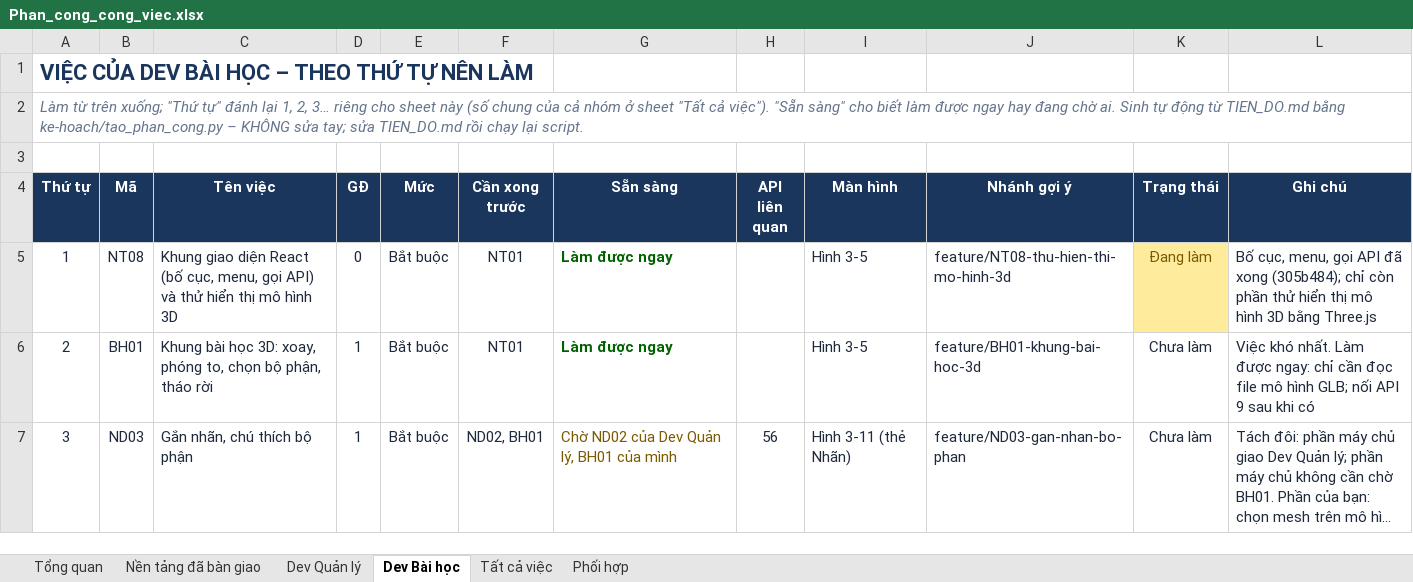
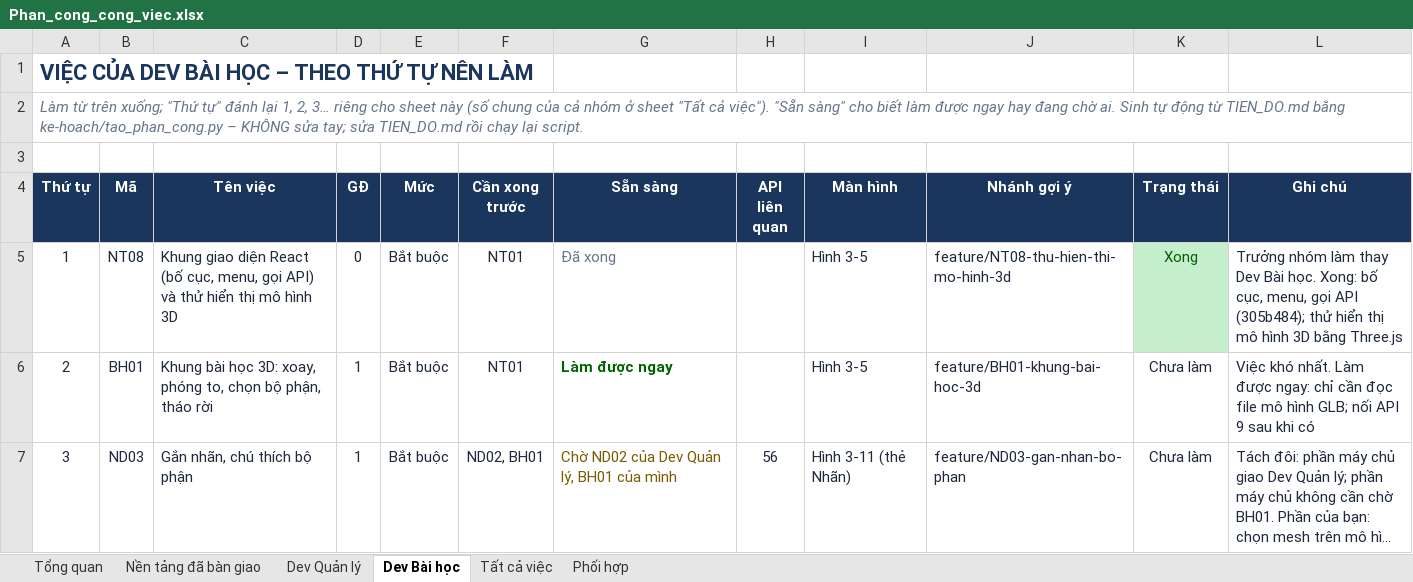
Before and after one commit to NguyenThacNam/stem3d, an Excel workbook: ke-hoach/Phan_cong_cong_viec.xlsx, sheet Dev Bài học, drawn as a sheet; only a part is shown; long unchanged cells end in …; values as stored, in another font and other column widths than the file's, no borders; the diff names each change by its address in the sheet, - before the commit and + after, or states it on an @@ line.

```diff
--- a/ke-hoach/Phan_cong_cong_viec.xlsx (sheet Dev Bài học)
+++ b/ke-hoach/Phan_cong_cong_viec.xlsx (sheet Dev Bài học)
-G5 (Sẵn sàng): Làm được ngay
+G5 (Sẵn sàng): Đã xong
@@ G5 bold: on → off, text colour: #006100 → #64748B @@
-K5 (Trạng thái): Đang làm
+K5 (Trạng thái): Xong
@@ K5 fill: #FFEB9C → #C6EFCE, text colour: #7A5A00 → #006100 @@
-L5 (Ghi chú): Bố cục, menu, gọi API đã xong (305b484); chỉ còn phần thử hiển…
+L5 (Ghi chú): Trưởng nhóm làm thay Dev Bài học. Xong: bố cục, menu, gọi API (305b484); thử hiển…
```
Also changed, not shown: sheet Tổng quan, sheet Nền tảng đã bàn giao, sheet Tất cả việc, 12 other files.
